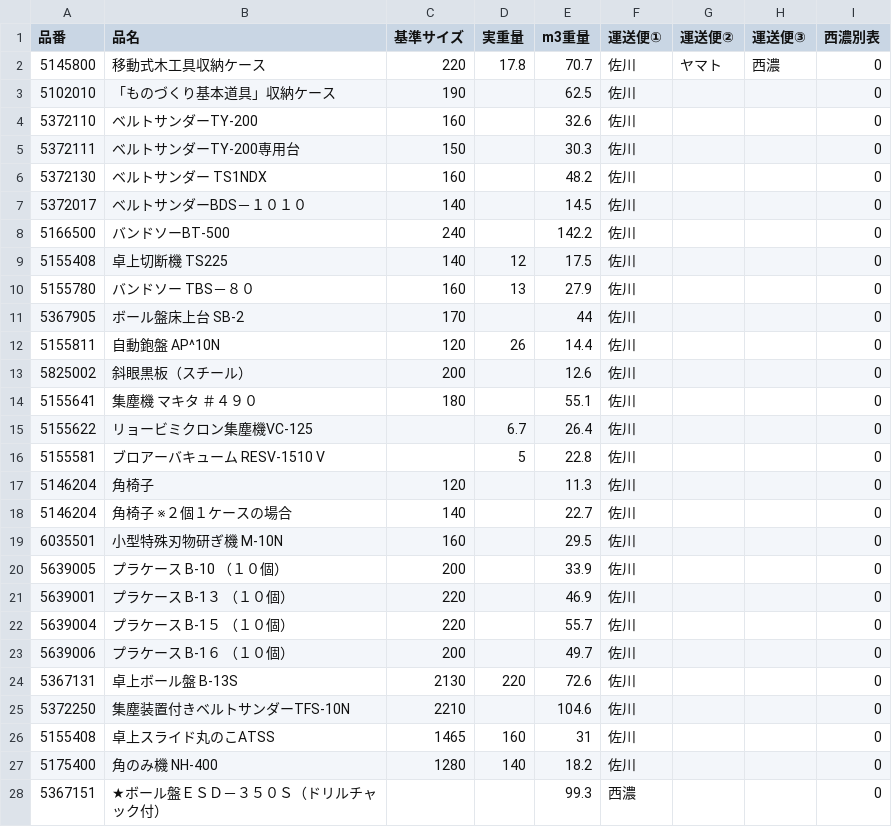
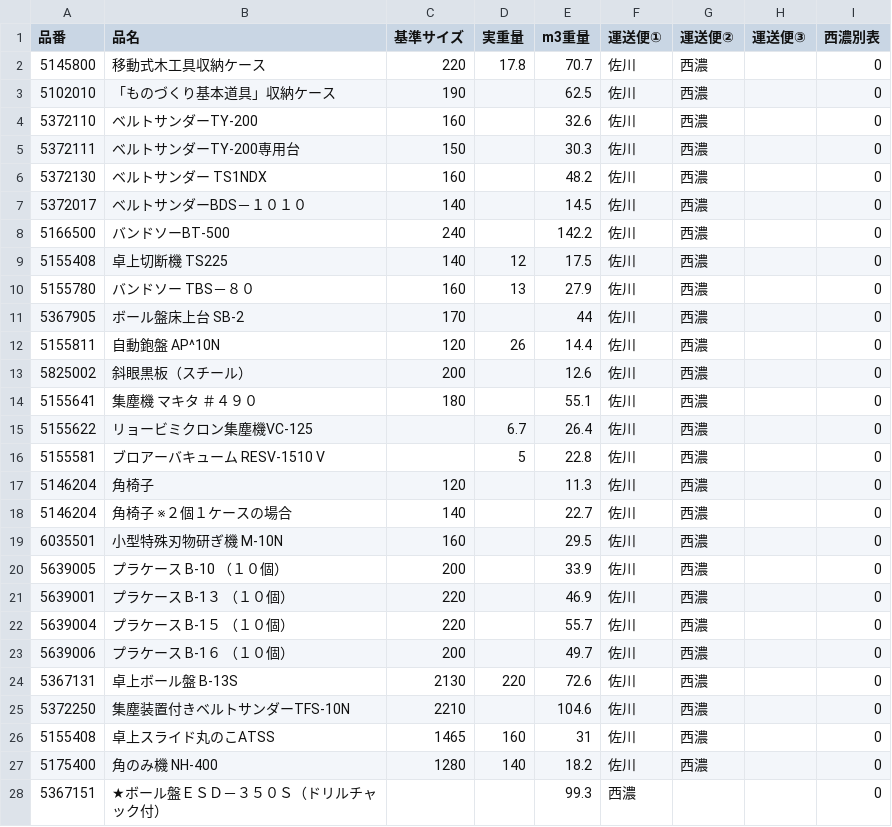
Before and after one commit to kenjitsumuraya-gif/freight-app, a CSV file: public/products.csv, drawn as a sheet; only a part is shown; the diff covers the shown part only.

Commit message:
Add files via upload

```diff
--- a/public/products.csv
+++ b/public/products.csv
@@ -1,28 +1,28 @@
 品番,品名,基準サイズ,実重量,m3重量,運送便①,運送便②,運送便③,西濃別表
-5145800,移動式木工具収納ケース,220,17.8,70.7,佐川,ヤマト,西濃,0
-5102010,「ものづくり基本道具」収納ケース,190,,62.5,佐川,,,0
-5372110,ベルトサンダーTY-200,160,,32.6,佐川,,,0
-5372111,ベルトサンダーTY-200専用台,150,,30.3,佐川,,,0
-5372130,ベルトサンダー　TS1NDX,160,,48.2,佐川,,,0
-5372017,ベルトサンダーBDS－１０１０,140,,14.5,佐川,,,0
-5166500,バンドソーBT-500,240,,142.2,佐川,,,0
-5155408,卓上切断機　TS225,140,12,17.5,佐川,,,0
-5155780,バンドソー　TBS－８０,160,13,27.9,佐川,,,0
-5367905,ボール盤床上台　SB-2,170,,44,佐川,,,0
-5155811,自動鉋盤　AP^10N,120,26,14.4,佐川,,,0
-5825002,斜眼黒板（スチール）,200,,12.6,佐川,,,0
-5155641,集塵機　マキタ　＃４９０,180,,55.1,佐川,,,0
-5155622,リョービミクロン集塵機VC-125,,6.7,26.4,佐川,,,0
-5155581,ブロアーバキューム　RESV-1510 V,,5,22.8,佐川,,,0
-5146204,角椅子,120,,11.3,佐川,,,0
-5146204,角椅子　※２個１ケースの場合,140,,22.7,佐川,,,0
-6035501,小型特殊刃物研ぎ機　M-10N,160,,29.5,佐川,,,0
-5639005,プラケース　B-10　（１０個）,200,,33.9,佐川,,,0
-5639001,プラケース　B-1３　（１０個）,220,,46.9,佐川,,,0
-5639004,プラケース　B-1５　（１０個）,220,,55.7,佐川,,,0
-5639006,プラケース　B-1６　（１０個）,200,,49.7,佐川,,,0
-5367131,卓上ボール盤　B-13S,2130,220,72.6,佐川,,,0
-5372250,集塵装置付きベルトサンダーTFS-10N,2210,,104.6,佐川,,,0
-5155408,卓上スライド丸のこATSS,1465,160,31,佐川,,,0
-5175400,角のみ機　NH-400,1280,140,18.2,佐川,,,0
+5145800,移動式木工具収納ケース,220,17.8,70.7,佐川,西濃,,0
+5102010,「ものづくり基本道具」収納ケース,190,,62.5,佐川,西濃,,0
+5372110,ベルトサンダーTY-200,160,,32.6,佐川,西濃,,0
+5372111,ベルトサンダーTY-200専用台,150,,30.3,佐川,西濃,,0
+5372130,ベルトサンダー　TS1NDX,160,,48.2,佐川,西濃,,0
+5372017,ベルトサンダーBDS－１０１０,140,,14.5,佐川,西濃,,0
+5166500,バンドソーBT-500,240,,142.2,佐川,西濃,,0
+5155408,卓上切断機　TS225,140,12,17.5,佐川,西濃,,0
+5155780,バンドソー　TBS－８０,160,13,27.9,佐川,西濃,,0
+5367905,ボール盤床上台　SB-2,170,,44,佐川,西濃,,0
+5155811,自動鉋盤　AP^10N,120,26,14.4,佐川,西濃,,0
+5825002,斜眼黒板（スチール）,200,,12.6,佐川,西濃,,0
+5155641,集塵機　マキタ　＃４９０,180,,55.1,佐川,西濃,,0
+5155622,リョービミクロン集塵機VC-125,,6.7,26.4,佐川,西濃,,0
+5155581,ブロアーバキューム　RESV-1510 V,,5,22.8,佐川,西濃,,0
+5146204,角椅子,120,,11.3,佐川,西濃,,0
+5146204,角椅子　※２個１ケースの場合,140,,22.7,佐川,西濃,,0
+6035501,小型特殊刃物研ぎ機　M-10N,160,,29.5,佐川,西濃,,0
+5639005,プラケース　B-10　（１０個）,200,,33.9,佐川,西濃,,0
+5639001,プラケース　B-1３　（１０個）,220,,46.9,佐川,西濃,,0
+5639004,プラケース　B-1５　（１０個）,220,,55.7,佐川,西濃,,0
+5639006,プラケース　B-1６　（１０個）,200,,49.7,佐川,西濃,,0
+5367131,卓上ボール盤　B-13S,2130,220,72.6,佐川,西濃,,0
+5372250,集塵装置付きベルトサンダーTFS-10N,2210,,104.6,佐川,西濃,,0
+5155408,卓上スライド丸のこATSS,1465,160,31,佐川,西濃,,0
+5175400,角のみ機　NH-400,1280,140,18.2,佐川,西濃,,0
 5367151,★ボール盤ＥＳＤ－３５０Ｓ（ドリルチャック付）,,,99.3,西濃,,,0
```
Also changed, not shown: 14 edited cells elsewhere in this file.
